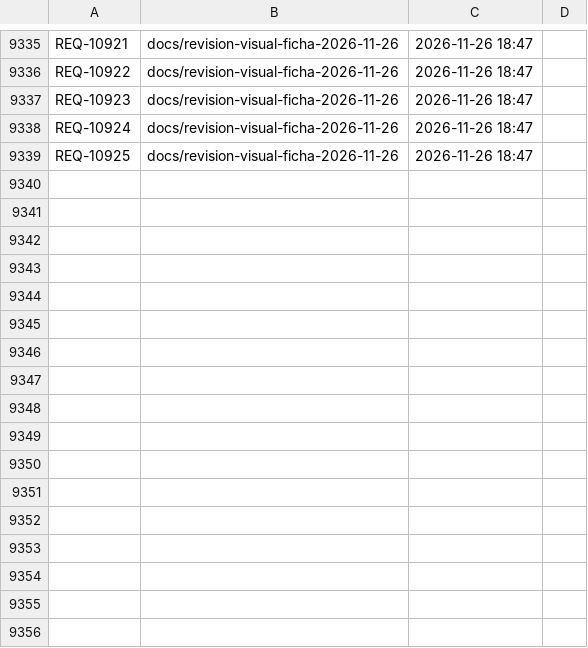
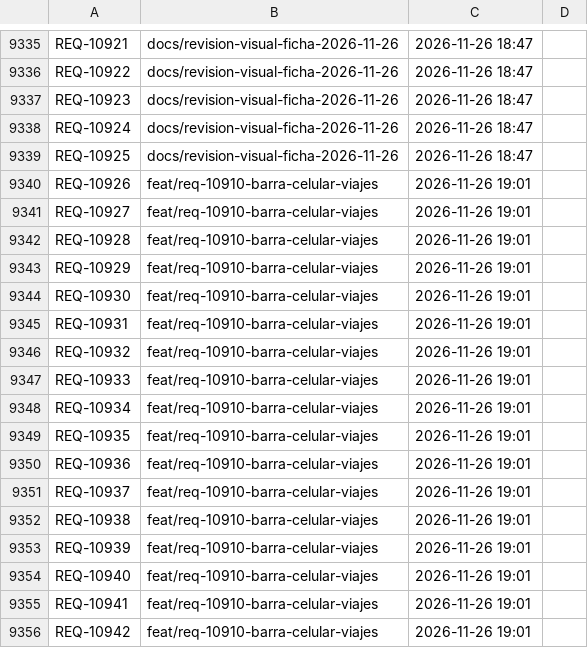
Before and after one commit to adrianrodvarmxb-cloud/travel-puzzle-web, a TSV file: folios.tsv, drawn as a sheet; only a part is shown, gaps mark what is left out; the diff names each change by its address in the sheet, - before the commit and + after, or states it on an @@ line.

```diff
--- a/folios.tsv
+++ b/folios.tsv
+row 9340: REQ-10926 | feat/req-10910-barra-celular-viajes | 2026-11-26 19:01
+row 9341: REQ-10927 | feat/req-10910-barra-celular-viajes | 2026-11-26 19:01
+row 9342: REQ-10928 | feat/req-10910-barra-celular-viajes | 2026-11-26 19:01
+row 9343: REQ-10929 | feat/req-10910-barra-celular-viajes | 2026-11-26 19:01
+row 9344: REQ-10930 | feat/req-10910-barra-celular-viajes | 2026-11-26 19:01
+row 9345: REQ-10931 | feat/req-10910-barra-celular-viajes | 2026-11-26 19:01
+row 9346: REQ-10932 | feat/req-10910-barra-celular-viajes | 2026-11-26 19:01
+row 9347: REQ-10933 | feat/req-10910-barra-celular-viajes | 2026-11-26 19:01
+row 9348: REQ-10934 | feat/req-10910-barra-celular-viajes | 2026-11-26 19:01
+row 9349: REQ-10935 | feat/req-10910-barra-celular-viajes | 2026-11-26 19:01
+row 9350: REQ-10936 | feat/req-10910-barra-celular-viajes | 2026-11-26 19:01
+row 9351: REQ-10937 | feat/req-10910-barra-celular-viajes | 2026-11-26 19:01
+row 9352: REQ-10938 | feat/req-10910-barra-celular-viajes | 2026-11-26 19:01
+row 9353: REQ-10939 | feat/req-10910-barra-celular-viajes | 2026-11-26 19:01
+row 9354: REQ-10940 | feat/req-10910-barra-celular-viajes | 2026-11-26 19:01
+row 9355: REQ-10941 | feat/req-10910-barra-celular-viajes | 2026-11-26 19:01
+row 9356: REQ-10942 | feat/req-10910-barra-celular-viajes | 2026-11-26 19:01
```
